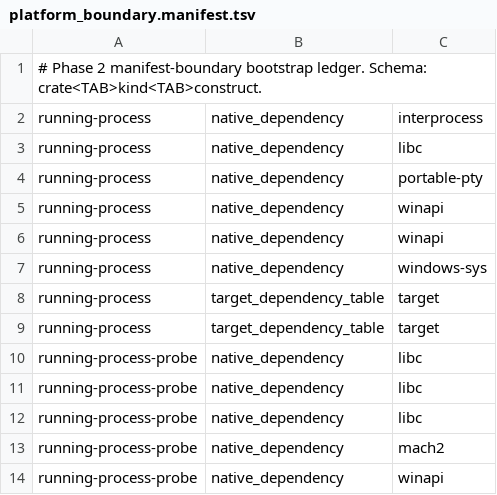
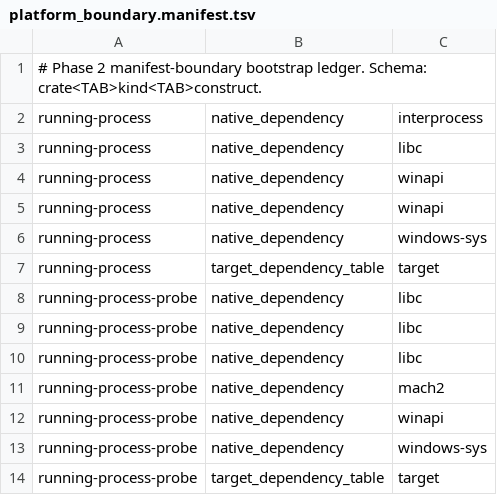
Before and after one commit to zackees/running-process, a TSV file: ci/platform_boundary.manifest.tsv, drawn as a sheet; only a part is shown; the shorter side is filled out with more unchanged rows.

Commit message:
refactor(platform): move terminal and PTY mechanics behind facade (#1049)
* refactor(platform): move terminal mechanics behind facade

* chore(deps): update h2 for RUSTSEC-2026-0258

* fix(platform): import Linux PTY control token in tests

* fix(test): restore Linux X11 fixture dependencies

* fix(platform): make PTY process guard consistently RAII

* fix(platform): unify terminal input error variants

```diff
--- a/ci/platform_boundary.manifest.tsv
+++ b/ci/platform_boundary.manifest.tsv
@@ -3,3 +3,2 @@ running-process	native_dependency	interprocess
 running-process	native_dependency	libc
-running-process	native_dependency	portable-pty
 running-process	native_dependency	winapi
@@ -7,3 +6,2 @@ running-process	native_dependency	winapi
 running-process	native_dependency	windows-sys
-running-process	target_dependency_table	target
 running-process	target_dependency_table	target
```
Also changed, not shown: 57 other files.
